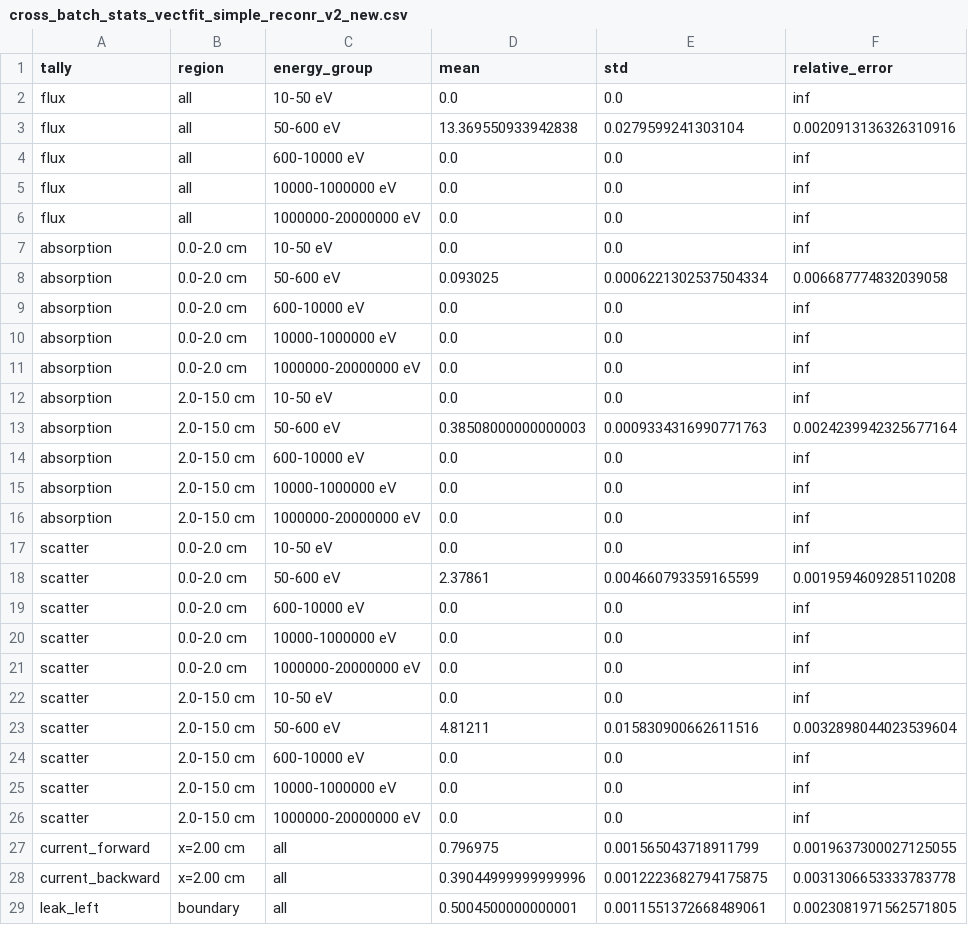
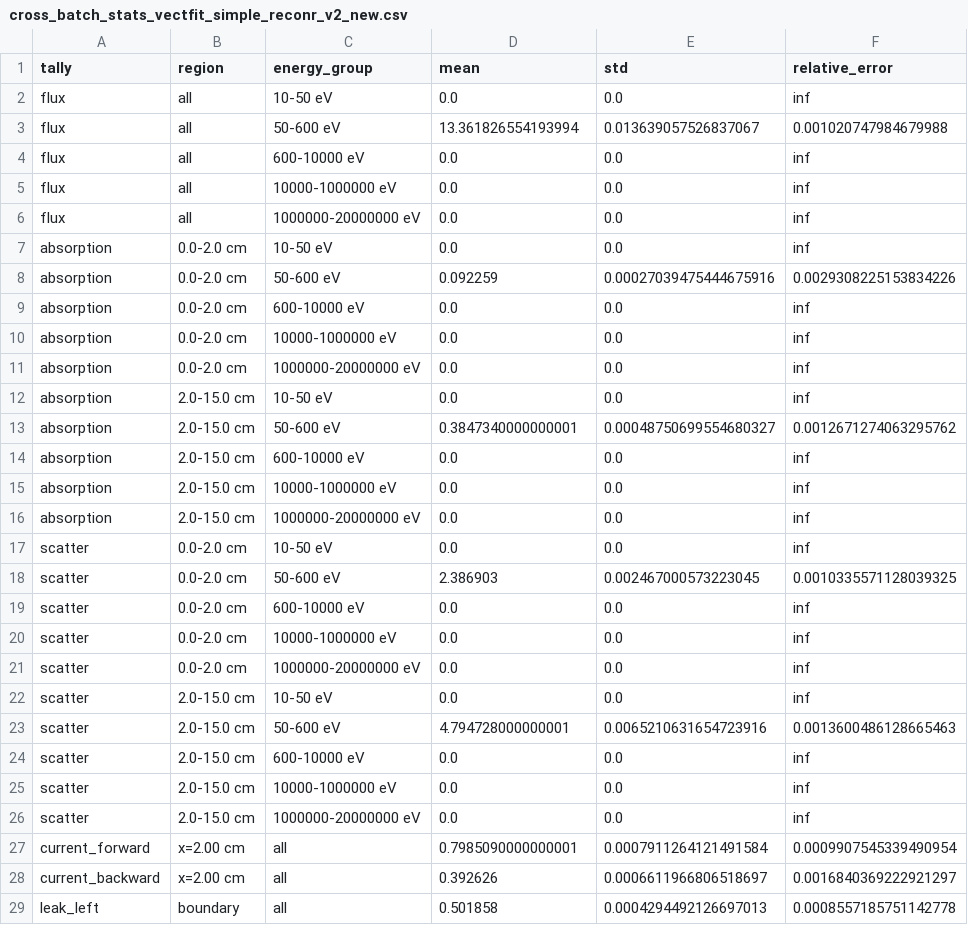
Before and after one commit to polo3217/MC-1D-DT, a CSV file: cross_batch_stats_vectfit_simple_reconr_v2_new.csv, drawn as a sheet; only a part is shown; the diff covers the shown part only.

```diff
--- a/cross_batch_stats_vectfit_simple_reconr_v2_new.csv
+++ b/cross_batch_stats_vectfit_simple_reconr_v2_new.csv
@@ -2,3 +2,3 @@ tally,region,energy_group,mean,std,relative_error
 flux,all,10-50 eV,0.0,0.0,inf
-flux,all,50-600 eV,13.369550933942838,0.0279599241303104,0.0020913136326310916
+flux,all,50-600 eV,13.361826554193994,0.013639057526837067,0.001020747984679988
 flux,all,600-10000 eV,0.0,0.0,inf
@@ -7,3 +7,3 @@ flux,all,1000000-20000000 eV,0.0,0.0,inf
 absorption,0.0-2.0 cm,10-50 eV,0.0,0.0,inf
-absorption,0.0-2.0 cm,50-600 eV,0.093025,0.0006221302537504334,0.006687774832039058
+absorption,0.0-2.0 cm,50-600 eV,0.092259,0.00027039475444675916,0.0029308225153834226
 absorption,0.0-2.0 cm,600-10000 eV,0.0,0.0,inf
@@ -12,3 +12,3 @@ absorption,0.0-2.0 cm,1000000-20000000 eV,0.0,0.0,inf
 absorption,2.0-15.0 cm,10-50 eV,0.0,0.0,inf
-absorption,2.0-15.0 cm,50-600 eV,0.38508000000000003,0.0009334316990771763,0.0024239942325677164
+absorption,2.0-15.0 cm,50-600 eV,0.3847340000000001,0.00048750699554680327,0.0012671274063295762
 absorption,2.0-15.0 cm,600-10000 eV,0.0,0.0,inf
@@ -17,3 +17,3 @@ absorption,2.0-15.0 cm,1000000-20000000 eV,0.0,0.0,inf
 scatter,0.0-2.0 cm,10-50 eV,0.0,0.0,inf
-scatter,0.0-2.0 cm,50-600 eV,2.37861,0.004660793359165599,0.0019594609285110208
+scatter,0.0-2.0 cm,50-600 eV,2.386903,0.002467000573223045,0.0010335571128039325
 scatter,0.0-2.0 cm,600-10000 eV,0.0,0.0,inf
@@ -22,3 +22,3 @@ scatter,0.0-2.0 cm,1000000-20000000 eV,0.0,0.0,inf
 scatter,2.0-15.0 cm,10-50 eV,0.0,0.0,inf
-scatter,2.0-15.0 cm,50-600 eV,4.81211,0.015830900662611516,0.0032898044023539604
+scatter,2.0-15.0 cm,50-600 eV,4.794728000000001,0.0065210631654723916,0.0013600486128665463
 scatter,2.0-15.0 cm,600-10000 eV,0.0,0.0,inf
@@ -26,4 +26,4 @@ scatter,2.0-15.0 cm,10000-1000000 eV,0.0,0.0,inf
 scatter,2.0-15.0 cm,1000000-20000000 eV,0.0,0.0,inf
-current_forward,x=2.00 cm,all,0.796975,0.001565043718911799,0.0019637300027125055
-current_backward,x=2.00 cm,all,0.39044999999999996,0.0012223682794175875,0.0031306653333783778
-leak_left,boundary,all,0.5004500000000001,0.0011551372668489061,0.0023081971562571805
+current_forward,x=2.00 cm,all,0.7985090000000001,0.0007911264121491584,0.0009907545339490954
+current_backward,x=2.00 cm,all,0.392626,0.0006611966806518697,0.0016840369222921297
+leak_left,boundary,all,0.501858,0.0004294492126697013,0.0008557185751142778
```
Also changed, not shown: 3 edited cells elsewhere in this file, 5 other files.
